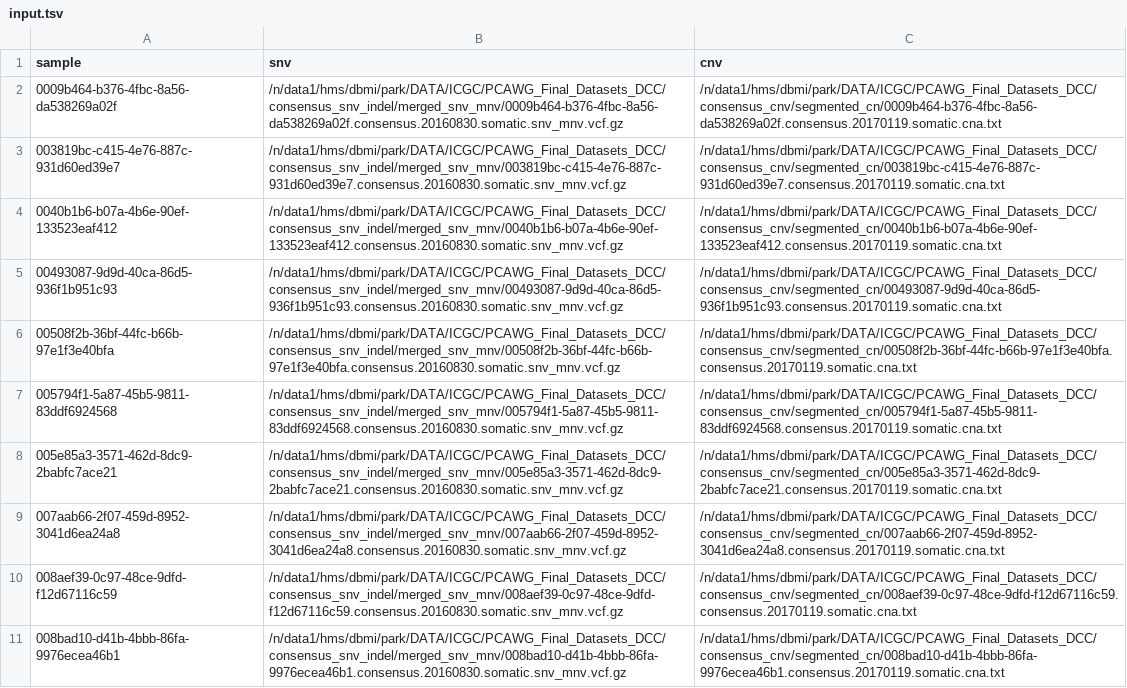
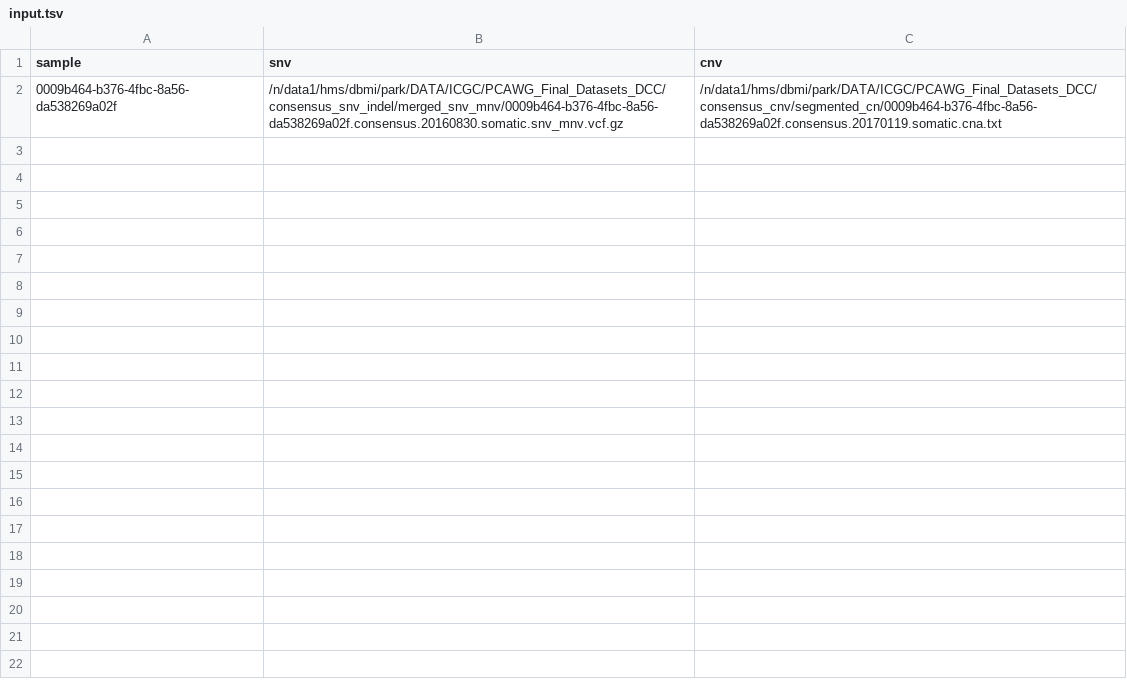
Before and after one commit to gulhanlab/Tau, a TSV file: python_workflow/input.tsv, drawn as a sheet; the diff names each change by its address in the sheet, - before the commit and + after, or states it on an @@ line.

```diff
--- a/python_workflow/input.tsv
+++ b/python_workflow/input.tsv
-row 3: 003819bc-c415-4e76-887c-931d60ed39e7 | /n/data1/hms/dbmi/park/DATA/ICGC/PCAWG_Final_Datasets_DCC/consensus_snv_indel/merged_snv_mnv/003819bc-c415-4e76-887c-931d60ed39e7.consensus.20160830.somatic.snv_mnv.vcf.gz | /n/data1/hms/dbmi/park/DATA/ICGC/PCAWG_Final_Datasets_DCC/consensus_cnv/segmented_cn/003819bc-c415-4e76-887c-931d60ed39e7.consensus.20170119.somatic.cna.txt
-row 4: 0040b1b6-b07a-4b6e-90ef-133523eaf412 | /n/data1/hms/dbmi/park/DATA/ICGC/PCAWG_Final_Datasets_DCC/consensus_snv_indel/merged_snv_mnv/0040b1b6-b07a-4b6e-90ef-133523eaf412.consensus.20160830.somatic.snv_mnv.vcf.gz | /n/data1/hms/dbmi/park/DATA/ICGC/PCAWG_Final_Datasets_DCC/consensus_cnv/segmented_cn/0040b1b6-b07a-4b6e-90ef-133523eaf412.consensus.20170119.somatic.cna.txt
-row 5: 00493087-9d9d-40ca-86d5-936f1b951c93 | /n/data1/hms/dbmi/park/DATA/ICGC/PCAWG_Final_Datasets_DCC/consensus_snv_indel/merged_snv_mnv/00493087-9d9d-40ca-86d5-936f1b951c93.consensus.20160830.somatic.snv_mnv.vcf.gz | /n/data1/hms/dbmi/park/DATA/ICGC/PCAWG_Final_Datasets_DCC/consensus_cnv/segmented_cn/00493087-9d9d-40ca-86d5-936f1b951c93.consensus.20170119.somatic.cna.txt
-row 6: 00508f2b-36bf-44fc-b66b-97e1f3e40bfa | /n/data1/hms/dbmi/park/DATA/ICGC/PCAWG_Final_Datasets_DCC/consensus_snv_indel/merged_snv_mnv/00508f2b-36bf-44fc-b66b-97e1f3e40bfa.consensus.20160830.somatic.snv_mnv.vcf.gz | /n/data1/hms/dbmi/park/DATA/ICGC/PCAWG_Final_Datasets_DCC/consensus_cnv/segmented_cn/00508f2b-36bf-44fc-b66b-97e1f3e40bfa.consensus.20170119.somatic.cna.txt
-row 7: 005794f1-5a87-45b5-9811-83ddf6924568 | /n/data1/hms/dbmi/park/DATA/ICGC/PCAWG_Final_Datasets_DCC/consensus_snv_indel/merged_snv_mnv/005794f1-5a87-45b5-9811-83ddf6924568.consensus.20160830.somatic.snv_mnv.vcf.gz | /n/data1/hms/dbmi/park/DATA/ICGC/PCAWG_Final_Datasets_DCC/consensus_cnv/segmented_cn/005794f1-5a87-45b5-9811-83ddf6924568.consensus.20170119.somatic.cna.txt
-row 8: 005e85a3-3571-462d-8dc9-2babfc7ace21 | /n/data1/hms/dbmi/park/DATA/ICGC/PCAWG_Final_Datasets_DCC/consensus_snv_indel/merged_snv_mnv/005e85a3-3571-462d-8dc9-2babfc7ace21.consensus.20160830.somatic.snv_mnv.vcf.gz | /n/data1/hms/dbmi/park/DATA/ICGC/PCAWG_Final_Datasets_DCC/consensus_cnv/segmented_cn/005e85a3-3571-462d-8dc9-2babfc7ace21.consensus.20170119.somatic.cna.txt
-row 9: 007aab66-2f07-459d-8952-3041d6ea24a8 | /n/data1/hms/dbmi/park/DATA/ICGC/PCAWG_Final_Datasets_DCC/consensus_snv_indel/merged_snv_mnv/007aab66-2f07-459d-8952-3041d6ea24a8.consensus.20160830.somatic.snv_mnv.vcf.gz | /n/data1/hms/dbmi/park/DATA/ICGC/PCAWG_Final_Datasets_DCC/consensus_cnv/segmented_cn/007aab66-2f07-459d-8952-3041d6ea24a8.consensus.20170119.somatic.cna.txt
-row 10: 008aef39-0c97-48ce-9dfd-f12d67116c59 | /n/data1/hms/dbmi/park/DATA/ICGC/PCAWG_Final_Datasets_DCC/consensus_snv_indel/merged_snv_mnv/008aef39-0c97-48ce-9dfd-f12d67116c59.consensus.20160830.somatic.snv_mnv.vcf.gz | /n/data1/hms/dbmi/park/DATA/ICGC/PCAWG_Final_Datasets_DCC/consensus_cnv/segmented_cn/008aef39-0c97-48ce-9dfd-f12d67116c59.consensus.20170119.somatic.cna.txt
-row 11: 008bad10-d41b-4bbb-86fa-9976ecea46b1 | /n/data1/hms/dbmi/park/DATA/ICGC/PCAWG_Final_Datasets_DCC/consensus_snv_indel/merged_snv_mnv/008bad10-d41b-4bbb-86fa-9976ecea46b1.consensus.20160830.somatic.snv_mnv.vcf.gz | /n/data1/hms/dbmi/park/DATA/ICGC/PCAWG_Final_Datasets_DCC/consensus_cnv/segmented_cn/008bad10-d41b-4bbb-86fa-9976ecea46b1.consensus.20170119.somatic.cna.txt
```
Also changed, not shown: 30 other files.
